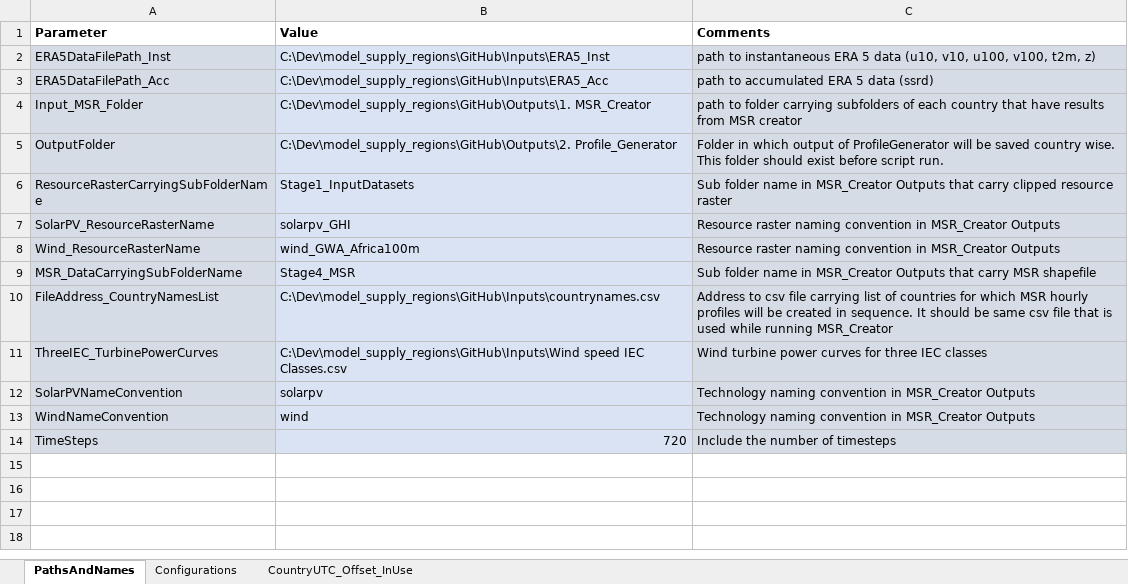
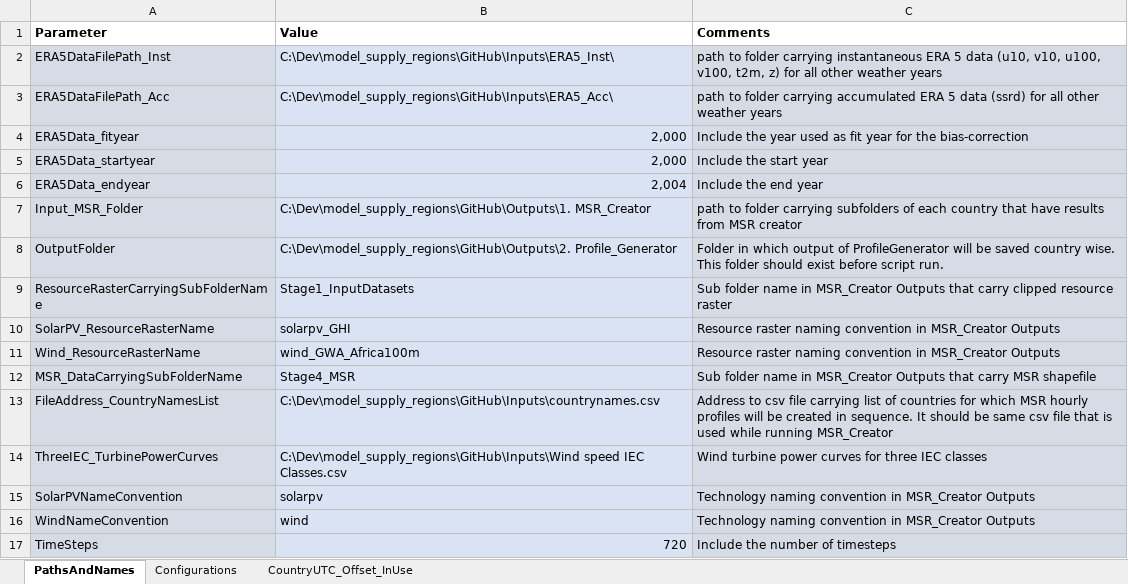
Before and after one commit to nemasttin/Model-Supply-Regions-MSR-Toolset, an Excel workbook: 2. Profile Generator/ControlFile_ProfileGenerator.xlsx, sheet PathsAndNames, drawn as a sheet; values as stored, in another font and other column widths than the file's, no borders; the diff names each change by its address in the sheet, - before the commit and + after, or states it on an @@ line.

Commit message:
Include fields for multi-year bias correction.

```diff
--- a/2. Profile Generator/ControlFile_ProfileGenerator.xlsx (sheet PathsAndNames)
+++ b/2. Profile Generator/ControlFile_ProfileGenerator.xlsx (sheet PathsAndNames)
-B2 (Value): C:\Dev\model_supply_regions\GitHub\Inputs\ERA5_Inst
+B2 (Value): C:\Dev\model_supply_regions\GitHub\Inputs\ERA5_Inst\
-C2 (Comments): path to instantaneous ERA 5 data (u10, v10, u100, v100, t2m, z)
+C2 (Comments): path to folder carrying instantaneous ERA 5 data (u10, v10, u100, v100, t2m, z) for all other weather years
-B3 (Value): C:\Dev\model_supply_regions\GitHub\Inputs\ERA5_Acc
+B3 (Value): C:\Dev\model_supply_regions\GitHub\Inputs\ERA5_Acc\
-C3 (Comments): path to accumulated ERA 5 data (ssrd)
+C3 (Comments): path to folder carrying accumulated ERA 5 data (ssrd) for all other weather years
+row 4: ERA5Data_fityear | 2,000 | Include the year used as fit year for the bias-correction
+row 5: ERA5Data_startyear | 2,000 | Include the start year
+row 6: ERA5Data_endyear | 2,004 | Include the end year
```
Also changed, not shown: sheet Configurations.
